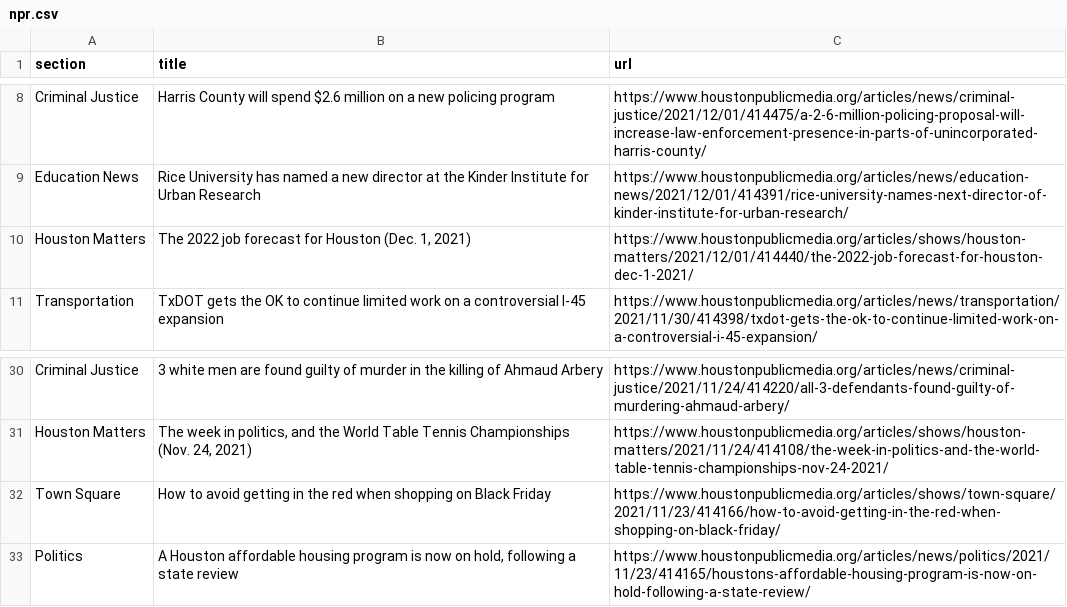
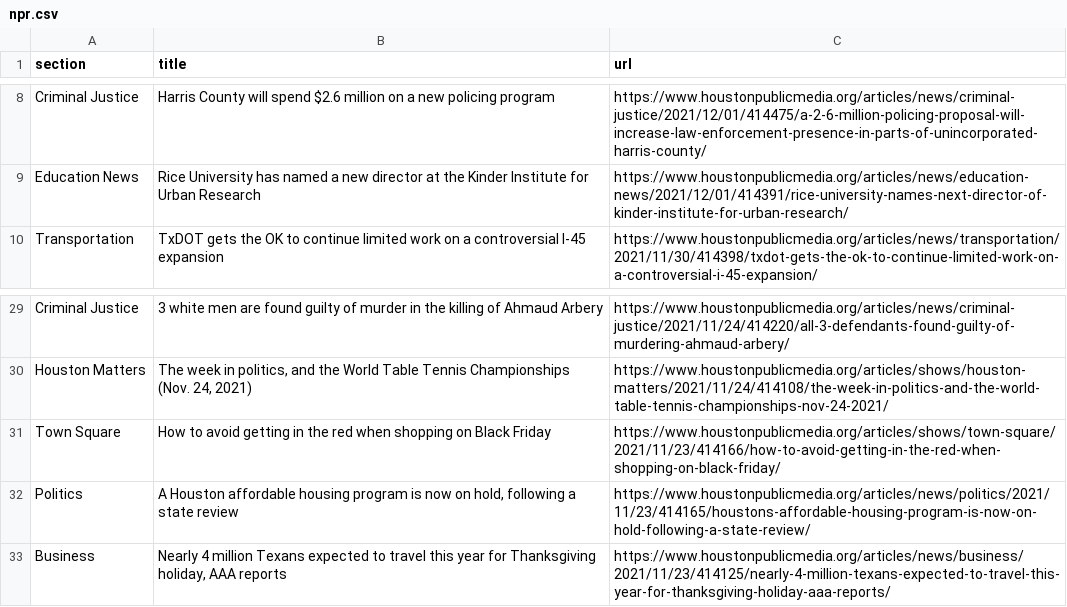
Before and after one commit to jmingram1/auto-scraper, a CSV file: npr.csv, drawn as a sheet; only a part is shown, gaps mark what is left out.

```diff
--- a/npr.csv
+++ b/npr.csv
@@ -9,3 +9,2 @@ Criminal Justice,Harris County will spend $2.6 million on a new policing program
 Education News,Rice University has named a new director at the Kinder Institute for Urban Research,https://www.houstonpublicmedia.org/articles/news/education-news/2021/12/01/414391/rice-university-names-next-director-of-kinder-institute-for-urban-research/
-Houston Matters,"The 2022 job forecast for Houston (Dec. 1, 2021)",https://www.houstonpublicmedia.org/articles/shows/houston-matters/2021/12/01/414440/the-2022-job-forecast-for-houston-dec-1-2021/
 Transportation,TxDOT gets the OK to continue limited work on a controversial I-45 expansion,https://www.houstonpublicmedia.org/articles/news/transportation/2021/11/30/414398/txdot-gets-the-ok-to-continue-limited-work-on-a-controversial-i-45-expansion/
@@ -33 +32,2 @@ Town Square,How to avoid getting in the red when shopping on Black Friday,https:
 Politics,"A Houston affordable housing program is now on hold, following a state review",https://www.houstonpublicmedia.org/articles/news/politics/2021/11/23/414165/houstons-affordable-housing-program-is-now-on-hold-following-a-state-review/
+Business,"Nearly 4 million Texans expected to travel this year for Thanksgiving holiday, AAA reports",https://www.houstonpublicmedia.org/articles/news/business/2021/11/23/414125/nearly-4-million-texans-expected-to-travel-this-year-for-thanksgiving-holiday-aaa-reports/
```
